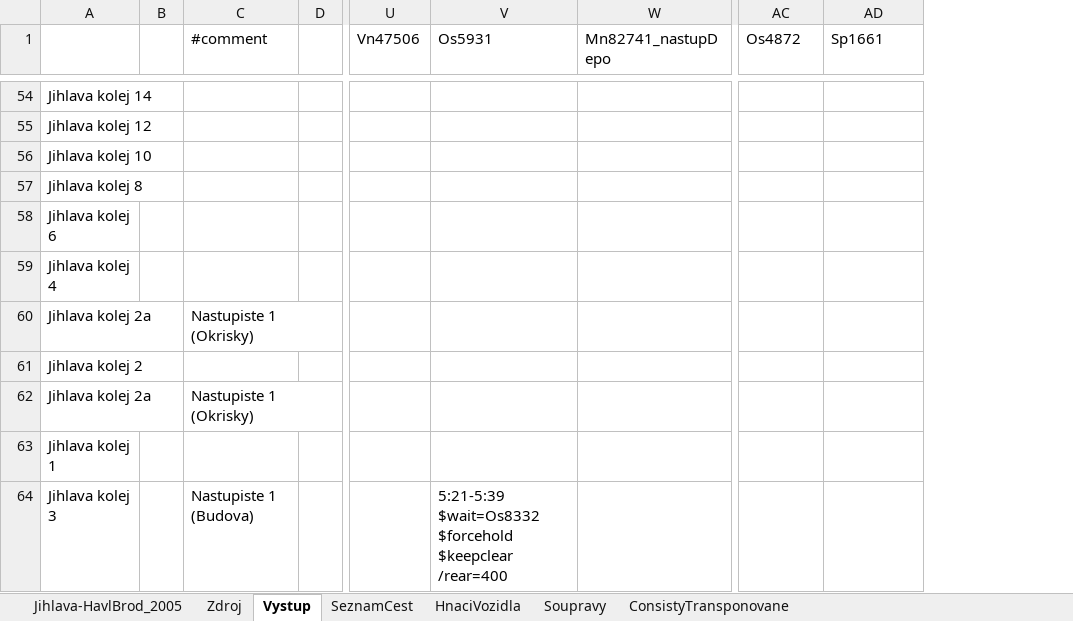
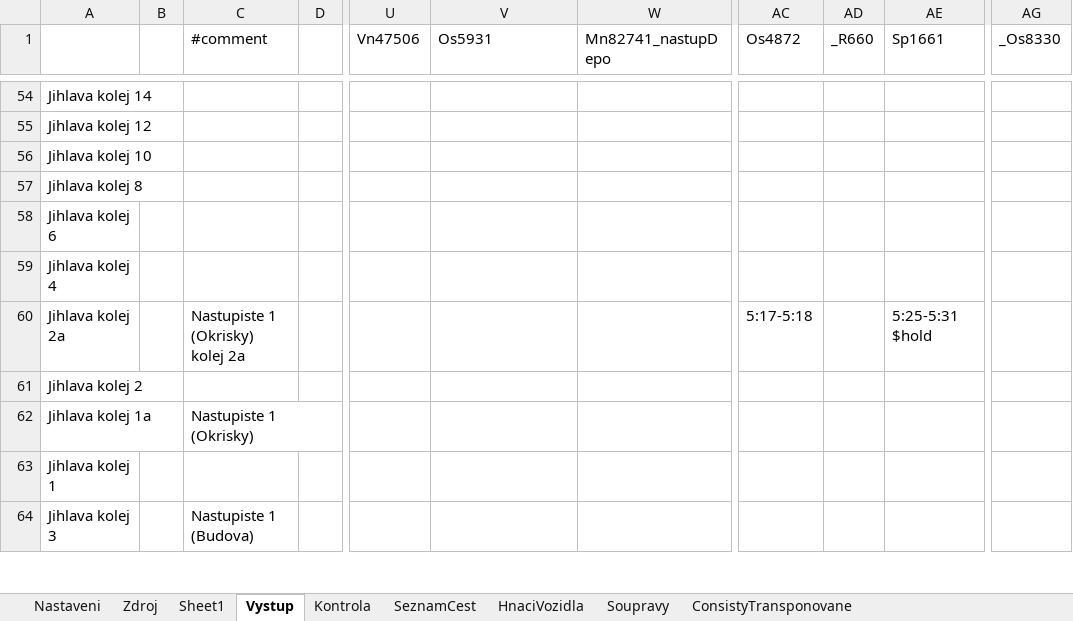
Before and after one commit to matejpacha/or_timetables, an Excel workbook: Trat225/ROUTES/Breclav - Praha/Activities/Openrails/Jihlava-HavlBrod_2005.timetable-or.xlsm, sheet Vystup, drawn as a sheet; only a part is shown, gaps mark what is left out; values as stored, in another font and other column widths than the file's, no borders; addresses are those after the commit; the diff covers the shown part only; the diff names each change by its address in the sheet, - before the commit and + after, or states it on an @@ line.

```diff
--- a/Trat225/ROUTES/Breclav - Praha/Activities/Openrails/Jihlava-HavlBrod_2005.timetable-or.xlsm (sheet Vystup)
+++ b/Trat225/ROUTES/Breclav - Praha/Activities/Openrails/Jihlava-HavlBrod_2005.timetable-or.xlsm (sheet Vystup)
-sheet tab: Jihlava-HavlBrod_2005
+sheet tab: Nastaveni
+sheet tab: Sheet1
+sheet tab: Kontrola
+column AD (_R660), empty
+column AG (_Os8330), empty
-C60 (#comment): Nastupiste 1 (Okrisky)
+C60 (#comment): Nastupiste 1 (Okrisky) kolej 2a
-AC60 (Os4872): (empty)
+AC60 (Os4872): 5:17-5:18
-AE60 (Sp1661): (empty)
+AE60 (Sp1661): 5:25-5:31 $hold
-A62: Jihlava kolej 2a
+A62: Jihlava kolej 1a
-V64 (Os5931): 5:21-5:39 $wait=Os8332 $forcehold $keepclear /rear=400
+V64 (Os5931): (empty)
```
Also changed, not shown: 43 edited cells elsewhere in this sheet, sheet Zdroj, sheet ConsistyTransponovane, sheet SeznamCest, formulas that keep their value, 13 other files.
